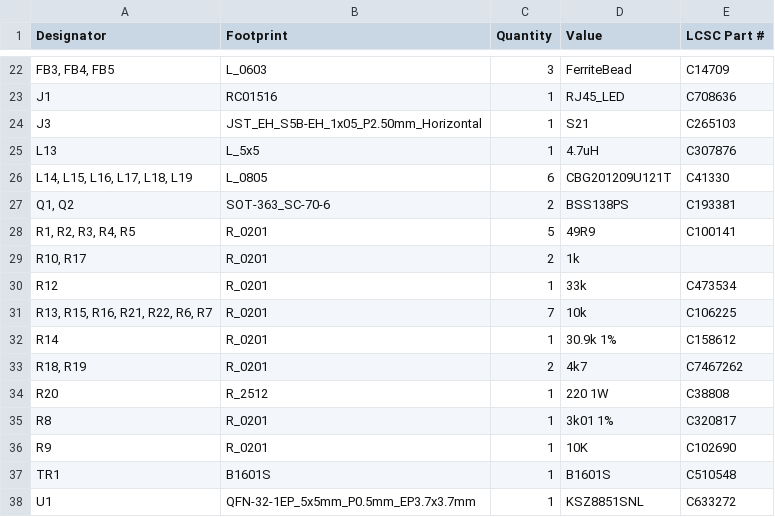
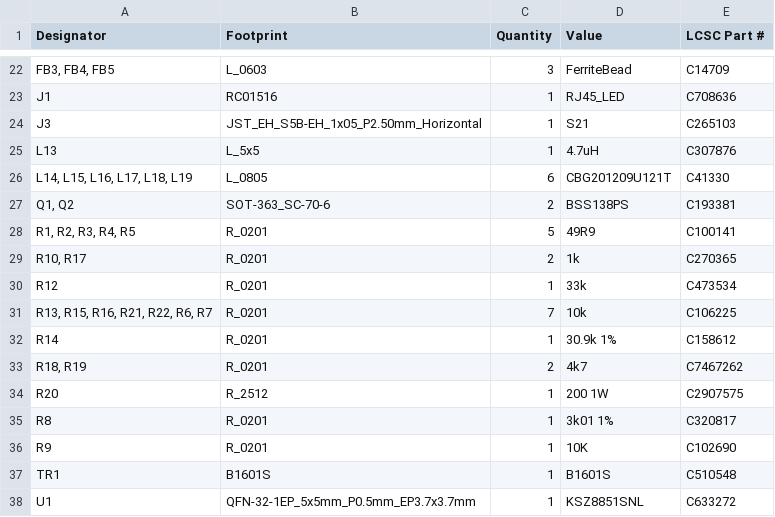
Before and after one commit to Rsa76d/FaikoutRSA, a CSV file: PCB/FaikoutPOE/production/bom.csv, drawn as a sheet; only a part is shown, gaps mark what is left out.

```diff
--- a/PCB/FaikoutPOE/production/bom.csv
+++ b/PCB/FaikoutPOE/production/bom.csv
@@ -28,3 +28,3 @@ L13,L_5x5,1,4.7uH,C307876
 "R1, R2, R3, R4, R5",R_0201,5,49R9,C100141
-"R10, R17",R_0201,2,1k,
+"R10, R17",R_0201,2,1k,C270365
 R12,R_0201,1,33k,C473534
@@ -33,3 +33,3 @@ R14,R_0201,1,30.9k 1%,C158612
 "R18, R19",R_0201,2,4k7,C7467262
-R20,R_2512,1,220 1W,C38808
+R20,R_2512,1,200 1W,C2907575
 R8,R_0201,1,3k01 1%,C320817
```
Also changed, not shown: PCB/FaikoutPOE/production/positions.csv, 48 other files.
